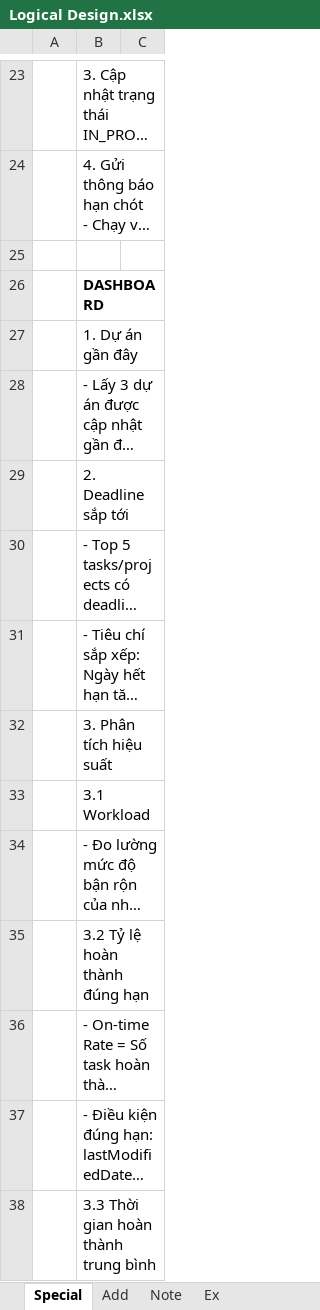
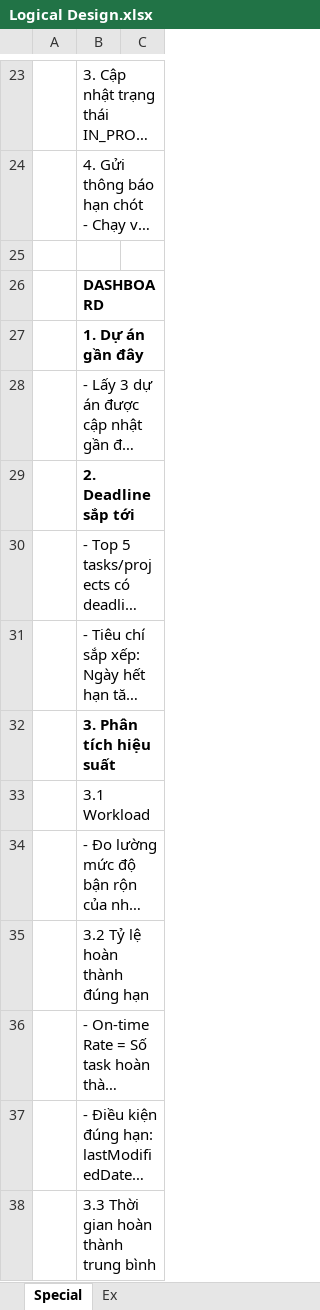
Before and after one commit to chickenlazy/college, an Excel workbook: Logical Design.xlsx, sheet Special, drawn as a sheet; only a part is shown, gaps mark what is left out; long unchanged cells end in …; values as stored, in another font and other column widths than the file's, no borders; the diff names each change by its address in the sheet, - before the commit and + after, or states it on an @@ line.

```diff
--- a/Logical Design.xlsx (sheet Special)
+++ b/Logical Design.xlsx (sheet Special)
-sheet tab: Add
-sheet tab: Note
-B27 bold: off
+B27 bold: on
-B29 bold: off
+B29 bold: on
-B32 bold: off
+B32 bold: on
```
Also changed, not shown: 16 other files.
